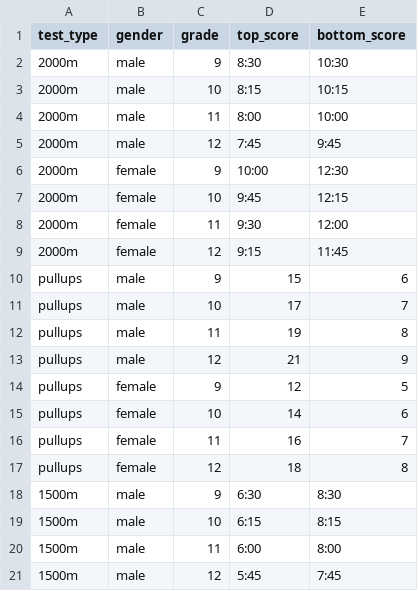
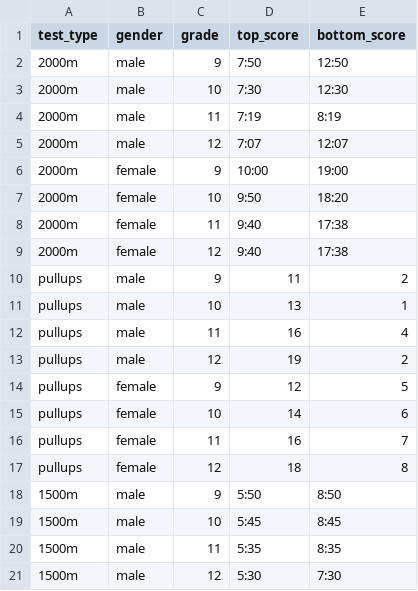
Before and after one commit to omerbna/reali-sports, a CSV file: scores.csv, drawn as a sheet; only a part is shown; the diff covers the shown part only.

Commit message:
type in README file, and revaluing scores

```diff
--- a/scores.csv
+++ b/scores.csv
@@ -1,14 +1,14 @@
 test_type,gender,grade,top_score,bottom_score
-2000m,male,9,8:30,10:30
-2000m,male,10,8:15,10:15
-2000m,male,11,8:00,10:00
-2000m,male,12,7:45,9:45
-2000m,female,9,10:00,12:30
-2000m,female,10,9:45,12:15
-2000m,female,11,9:30,12:00
-2000m,female,12,9:15,11:45
-pullups,male,9,15,6
-pullups,male,10,17,7
-pullups,male,11,19,8
-pullups,male,12,21,9
+2000m,male,9,7:50,12:50
+2000m,male,10,7:30,12:30
+2000m,male,11,7:19,8:19
+2000m,male,12,7:07,12:07
+2000m,female,9,10:00,19:00
+2000m,female,10,9:50,18:20
+2000m,female,11,9:40,17:38
+2000m,female,12,9:40,17:38
+pullups,male,9,11,2
+pullups,male,10,13,1
+pullups,male,11,16,4
+pullups,male,12,19,2
 pullups,female,9,12,5
@@ -17,5 +17,5 @@ pullups,female,11,16,7
 pullups,female,12,18,8
-1500m,male,9,6:30,8:30
-1500m,male,10,6:15,8:15
-1500m,male,11,6:00,8:00
-1500m,male,12,5:45,7:45
+1500m,male,9,5:50,8:50
+1500m,male,10,5:45,8:45
+1500m,male,11,5:35,8:35
+1500m,male,12,5:30,7:30
```
Also changed, not shown: 8 added rows and 24 edited cells elsewhere in this file, options.csv, 2 other files.
